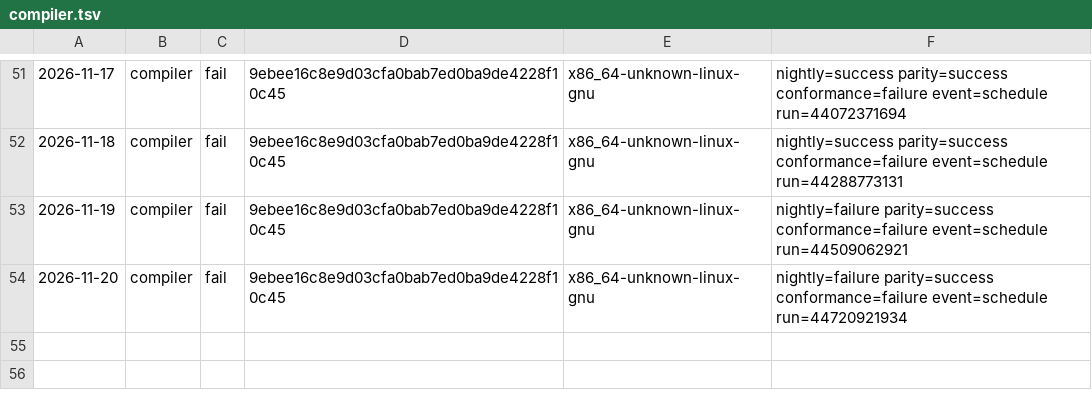
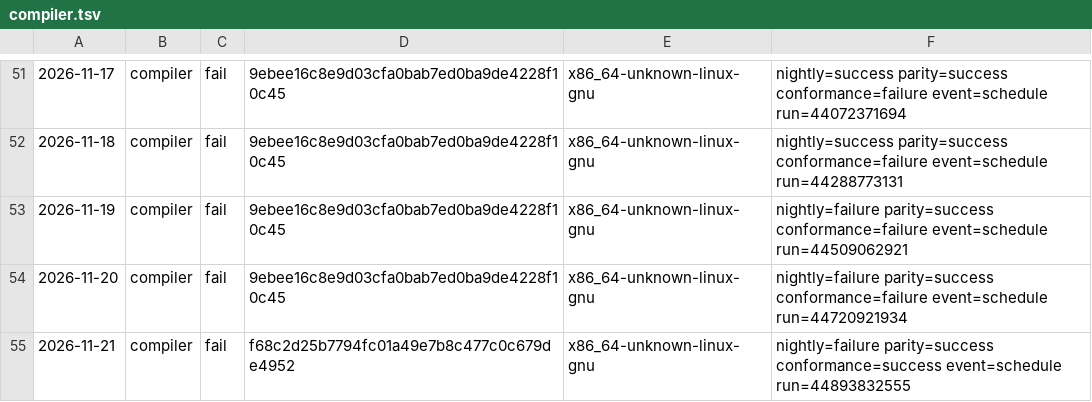
Before and after one commit to sinisterMage/WSharp, a TSV file: soak/compiler.tsv, drawn as a sheet; only a part is shown, gaps mark what is left out; the diff names each change by its address in the sheet, - before the commit and + after, or states it on an @@ line.

```diff
--- a/soak/compiler.tsv
+++ b/soak/compiler.tsv
+row 55: 2026-11-21 | compiler | fail | f68c2d25b7794fc01a49e7b8c477c0c679de4952 | x86_64-unknown-linux-gnu | nightly=failure parity=success conformance=success event=schedule run=44893832555
```
